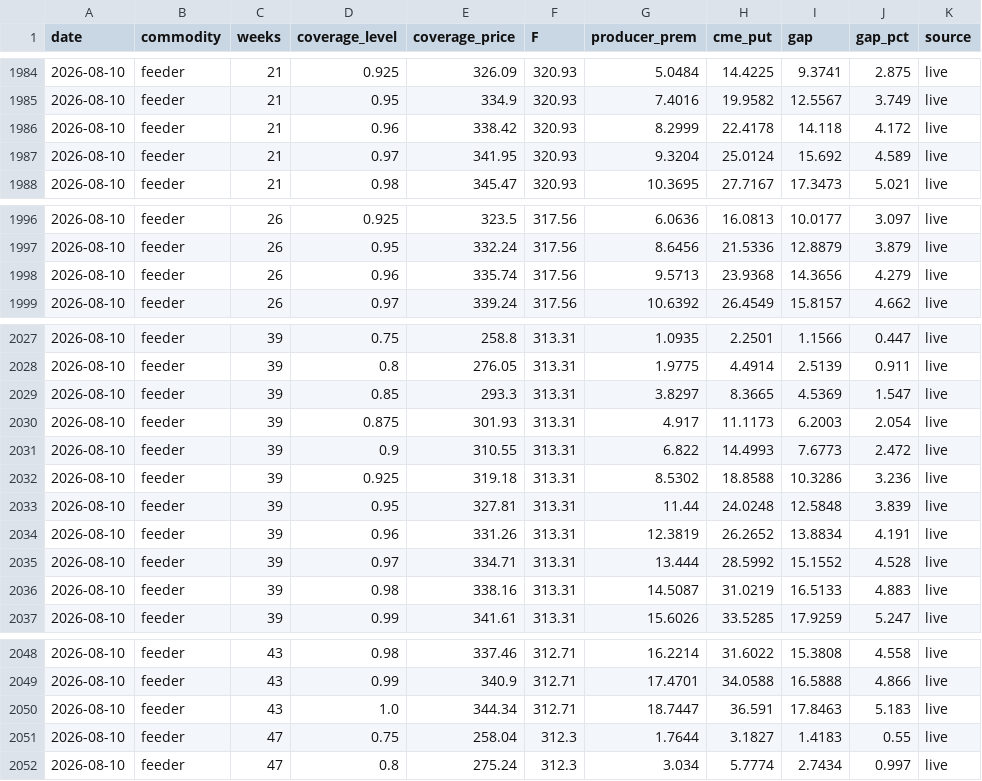
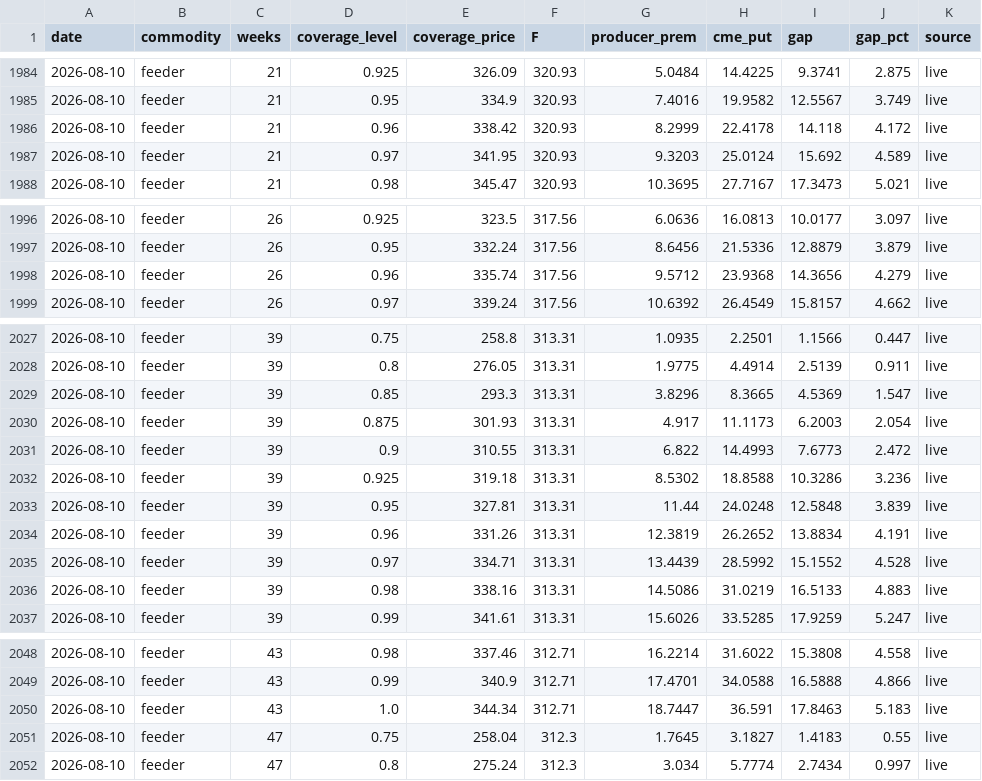
Before and after one commit to lakeosoyoos/aip-private-products, a CSV file: lrp_gap_history.csv, drawn as a sheet; only a part is shown, gaps mark what is left out; the diff covers the shown part only.

```diff
--- a/lrp_gap_history.csv
+++ b/lrp_gap_history.csv
@@ -1986,3 +1986,3 @@ date,commodity,weeks,coverage_level,coverage_price,F,producer_prem,cme_put,gap,g
 2026-08-10,feeder,21,0.96,338.42,320.93,8.2999,22.4178,14.118,4.172,live
-2026-08-10,feeder,21,0.97,341.95,320.93,9.3204,25.0124,15.692,4.589,live
+2026-08-10,feeder,21,0.97,341.95,320.93,9.3203,25.0124,15.692,4.589,live
 2026-08-10,feeder,21,0.98,345.47,320.93,10.3695,27.7167,17.3473,5.021,live
@@ -1997,3 +1997,3 @@ date,commodity,weeks,coverage_level,coverage_price,F,producer_prem,cme_put,gap,g
 2026-08-10,feeder,26,0.95,332.24,317.56,8.6456,21.5336,12.8879,3.879,live
-2026-08-10,feeder,26,0.96,335.74,317.56,9.5713,23.9368,14.3656,4.279,live
+2026-08-10,feeder,26,0.96,335.74,317.56,9.5712,23.9368,14.3656,4.279,live
 2026-08-10,feeder,26,0.97,339.24,317.56,10.6392,26.4549,15.8157,4.662,live
@@ -2028,3 +2028,3 @@ date,commodity,weeks,coverage_level,coverage_price,F,producer_prem,cme_put,gap,g
 2026-08-10,feeder,39,0.8,276.05,313.31,1.9775,4.4914,2.5139,0.911,live
-2026-08-10,feeder,39,0.85,293.3,313.31,3.8297,8.3665,4.5369,1.547,live
+2026-08-10,feeder,39,0.85,293.3,313.31,3.8296,8.3665,4.5369,1.547,live
 2026-08-10,feeder,39,0.875,301.93,313.31,4.917,11.1173,6.2003,2.054,live
@@ -2034,4 +2034,4 @@ date,commodity,weeks,coverage_level,coverage_price,F,producer_prem,cme_put,gap,g
 2026-08-10,feeder,39,0.96,331.26,313.31,12.3819,26.2652,13.8834,4.191,live
-2026-08-10,feeder,39,0.97,334.71,313.31,13.444,28.5992,15.1552,4.528,live
-2026-08-10,feeder,39,0.98,338.16,313.31,14.5087,31.0219,16.5133,4.883,live
+2026-08-10,feeder,39,0.97,334.71,313.31,13.4439,28.5992,15.1552,4.528,live
+2026-08-10,feeder,39,0.98,338.16,313.31,14.5086,31.0219,16.5133,4.883,live
 2026-08-10,feeder,39,0.99,341.61,313.31,15.6026,33.5285,17.9259,5.247,live
@@ -2050,3 +2050,3 @@ date,commodity,weeks,coverage_level,coverage_price,F,producer_prem,cme_put,gap,g
 2026-08-10,feeder,43,1.0,344.34,312.71,18.7447,36.591,17.8463,5.183,live
-2026-08-10,feeder,47,0.75,258.04,312.3,1.7644,3.1827,1.4183,0.55,live
+2026-08-10,feeder,47,0.75,258.04,312.3,1.7645,3.1827,1.4183,0.55,live
 2026-08-10,feeder,47,0.8,275.24,312.3,3.034,5.7774,2.7434,0.997,live
```
Also changed, not shown: 1 edited cell elsewhere in this file, 2 other files.
